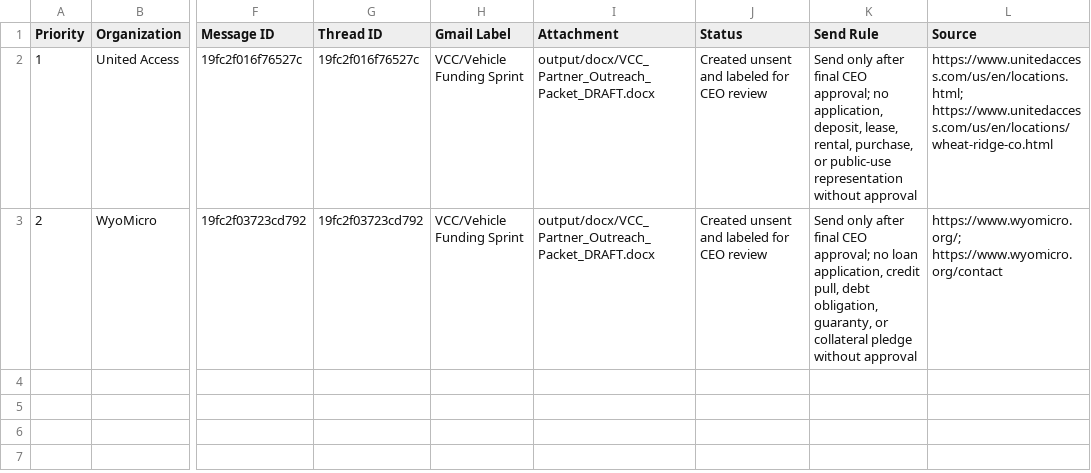
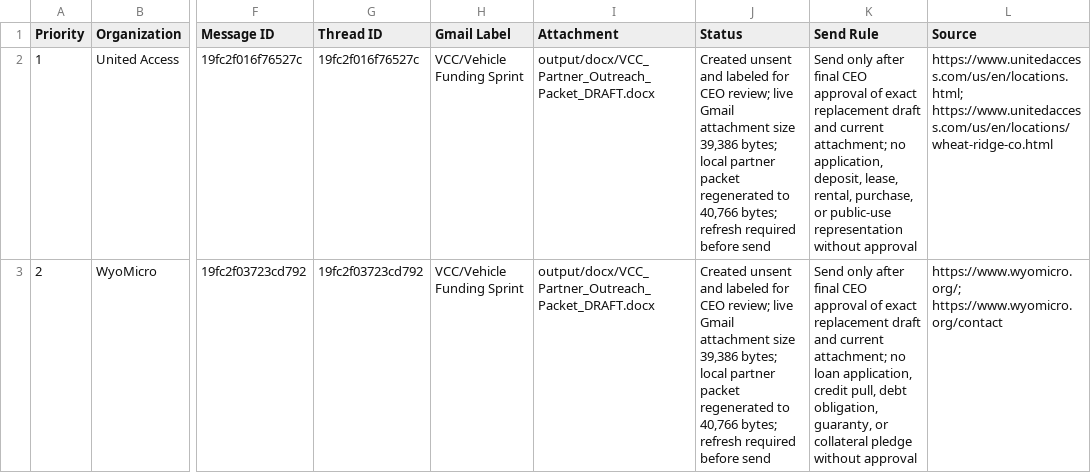
Before and after one commit to DOCS-8404-LOGISTICS-NEMT/VCC, a CSV file: foundation/launch_package/35_Vehicle_Insurance_Financing_Draft_Register_2026-08-02.csv, drawn as a sheet; only a part is shown, gaps mark what is left out; the diff names each change by its address in the sheet, - before the commit and + after, or states it on an @@ line.

```diff
--- a/foundation/launch_package/35_Vehicle_Insurance_Financing_Draft_Register_2026-08-02.csv
+++ b/foundation/launch_package/35_Vehicle_Insurance_Financing_Draft_Register_2026-08-02.csv
-J2:J3 (Status): …for CEO review
+J2:J3 (Status): …for CEO review; live Gmail attachment size 39,386 bytes; local partner packet regenerated to 40,766 bytes; refresh required before send
-K2 (Send Rule): …final CEO approval; no application,…
+K2 (Send Rule): …final CEO approval of exact replacement draft and current attachment; no application,…
-K3 (Send Rule): …final CEO approval; no loan…
+K3 (Send Rule): …final CEO approval of exact replacement draft and current attachment; no loan…
```
Also changed, not shown: foundation/launch_package/11_Evidence_Register.csv, foundation/launch_package/40_August_9_Funding_Close_Register_2026-08-02.csv, 13 other files.
